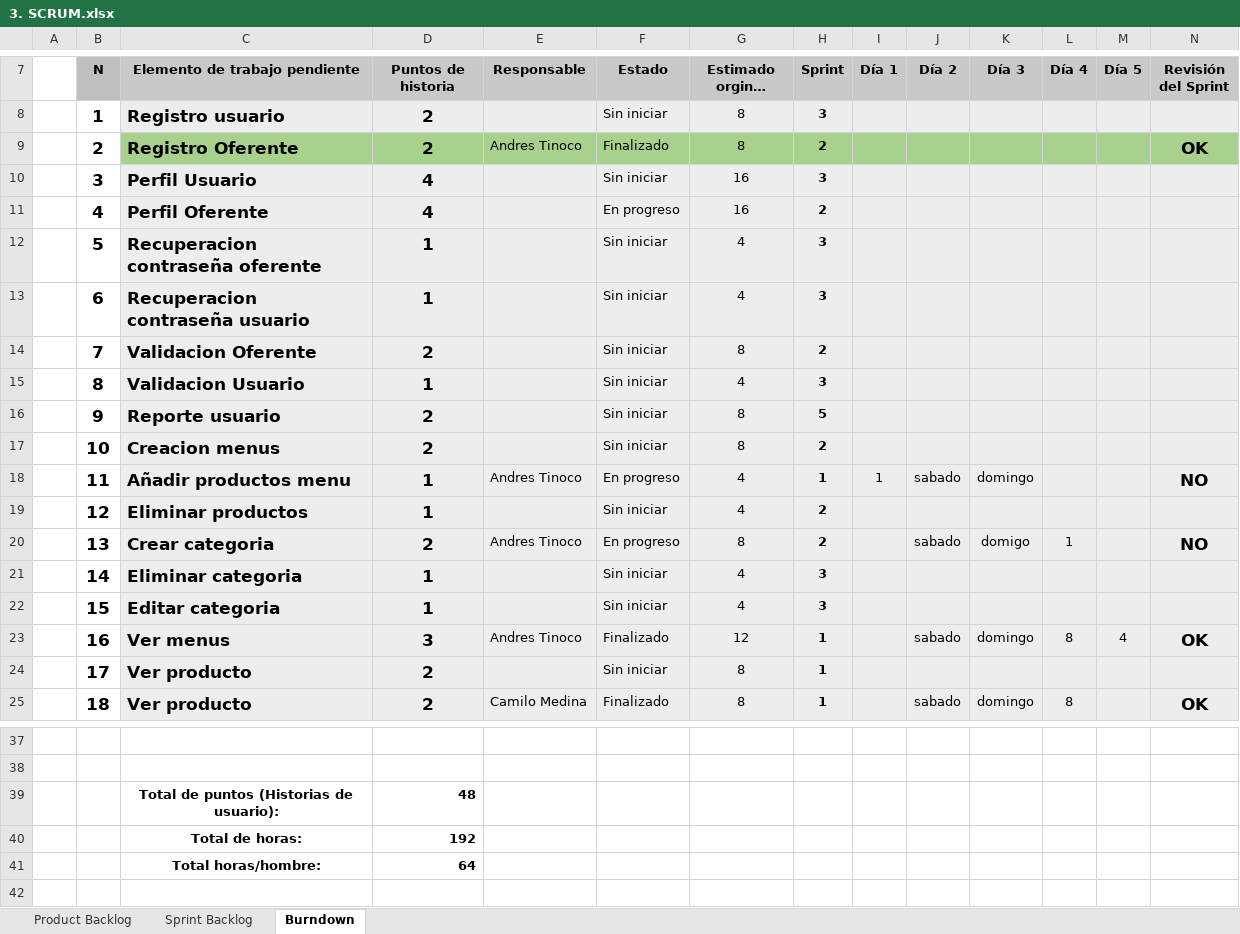
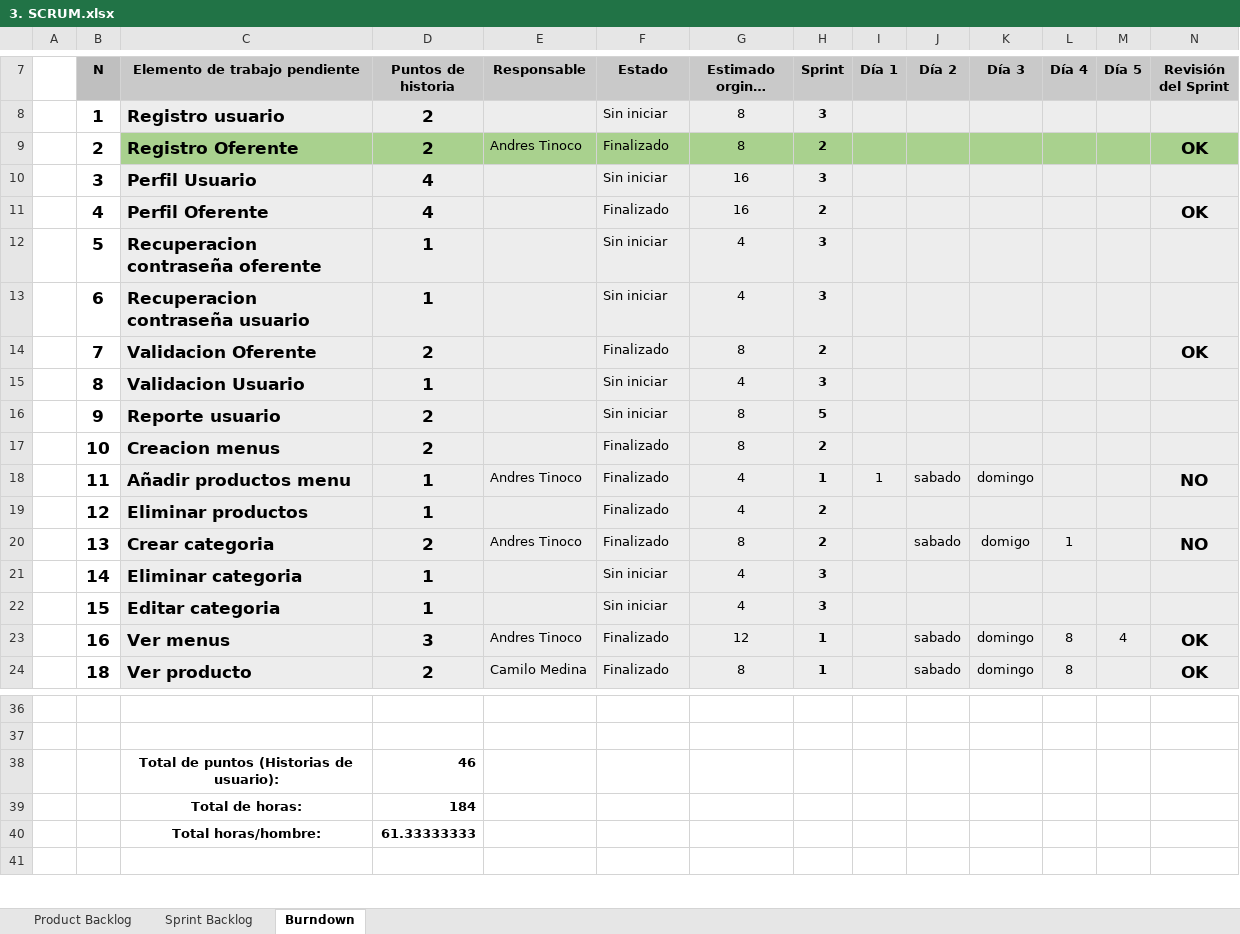
Before and after one commit to andrestinoco06/WorldEats, an Excel workbook: Documentación/3. SCRUM.xlsx, sheet Burndown, drawn as a sheet; only a part is shown, gaps mark what is left out; long unchanged cells end in …; values as stored, in another font and other column widths than the file's, no borders; charts and pictures and conditional formats not drawn; removed rows and columns are numbered as before the commit, all else as after; the diff names each change by its address in the sheet, - before the commit and + after, or states it on an @@ line.

Commit message:
Sprint 2 completo

```diff
--- a/Documentación/3. SCRUM.xlsx (sheet Burndown)
+++ b/Documentación/3. SCRUM.xlsx (sheet Burndown)
-F11 (Estado): En progreso
+F11 (Estado): Finalizado
-N11 (Revisión del Sprint): (empty)
+N11 (Revisión del Sprint): OK
-F14 (Estado): Sin iniciar
+F14 (Estado): Finalizado
-N14 (Revisión del Sprint): (empty)
+N14 (Revisión del Sprint): OK
-F17 (Estado): Sin iniciar
+F17 (Estado): Finalizado
-F18 (Estado): En progreso
+F18 (Estado): Finalizado
-F19 (Estado): Sin iniciar
+F19 (Estado): Finalizado
-F20 (Estado): En progreso
+F20 (Estado): Finalizado
-row 24:  | 17 | Ver producto | 2 |  | Sin iniciar | 8 | 1
-D38 (Puntos de historia): 48
+D38 (Puntos de historia): 46
-D39 (Puntos de historia): 192
+D39 (Puntos de historia): 184
-D40 (Puntos de historia): 64
+D40 (Puntos de historia): 61.33333333
```
Also changed, not shown: sheet Sprint Backlog, formulas that keep their value, charts or pictures, 17 other files.
